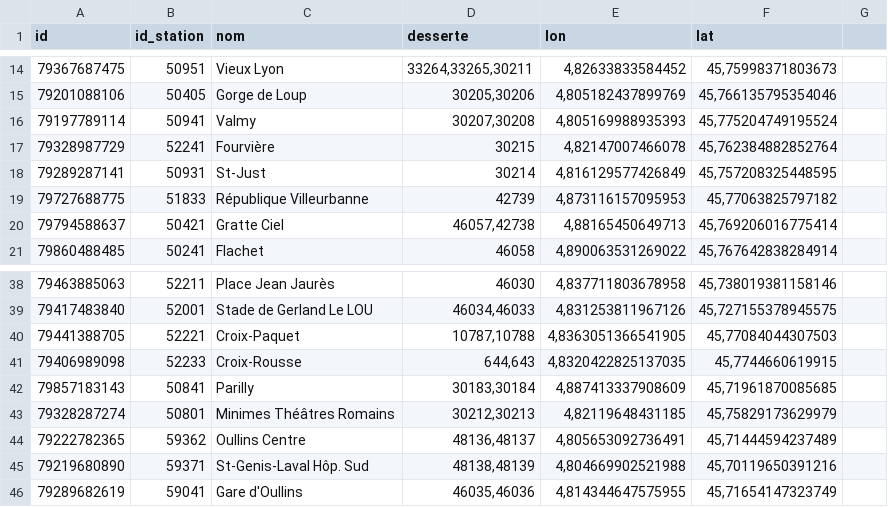
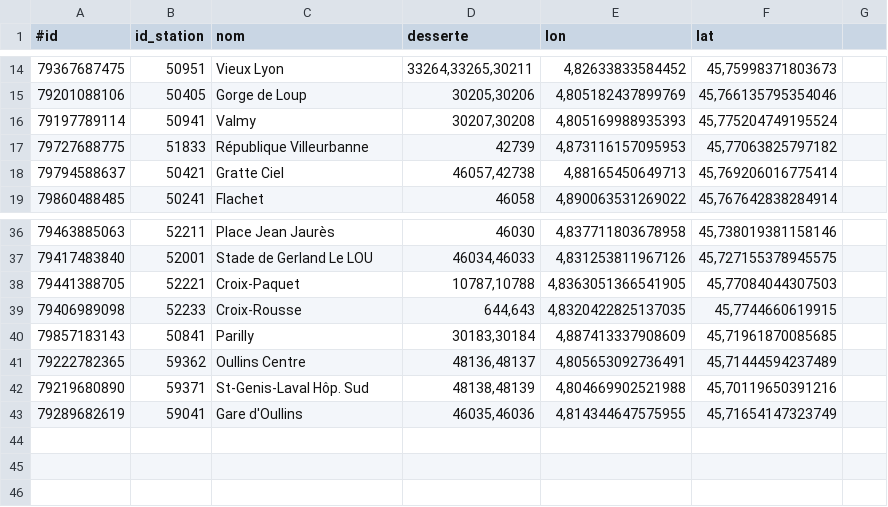
Before and after one commit to PapayaSupreme/MEDlyon, a CSV file: processed_datasets/entrees-sorties-stations-metro-reseau-transports-commun-lyonnais.csv, drawn as a sheet; only a part is shown, gaps mark what is left out; the diff names each change by its address in the sheet, - before the commit and + after, or states it on an @@ line.

Commit message:
Update entrees-sorties-stations-metro-reseau-transports-commun-lyonnais.csv
version finale avec les 42 stations de metro de lyon

```diff
--- a/processed_datasets/entrees-sorties-stations-metro-reseau-transports-commun-lyonnais.csv
+++ b/processed_datasets/entrees-sorties-stations-metro-reseau-transports-commun-lyonnais.csv
-A1: id
+A1: #id
-row 17: 79328987729 | 52241 | Fourvière | 30215 | 4,82147007466078 | 45,762384882852764
-row 18: 79289287141 | 50931 | St-Just | 30214 | 4,816129577426849 | 45,757208325448595
-row 43: 79328287274 | 50801 | Minimes Théâtres Romains | 30212,30213 | 4,82119648431185 | 45,75829173629979
```
